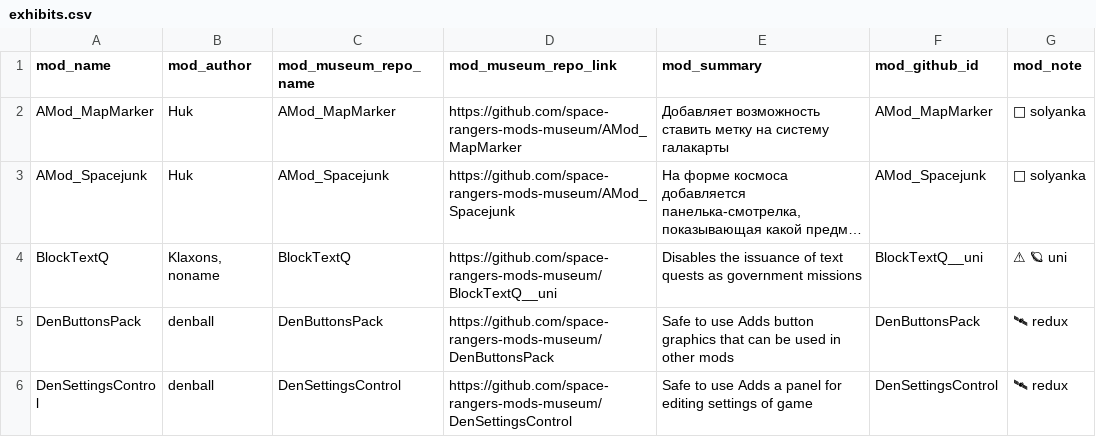
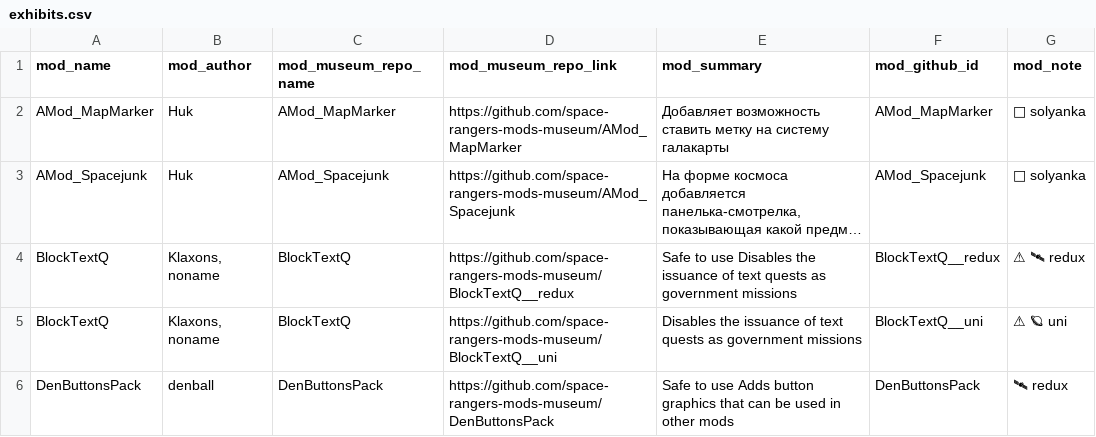
Before and after one commit to space-rangers-mods-museum/.github, a CSV file: exhibits.csv, drawn as a sheet; only a part is shown; the shorter side is filled out with more unchanged rows; long unchanged cells end in …; the diff names each change by its address in the sheet, - before the commit and + after, or states it on an @@ line.

Commit message:
showcase: add BlockTextQ__redux

```diff
--- a/exhibits.csv
+++ b/exhibits.csv
+row 4: BlockTextQ | Klaxons, noname | BlockTextQ | https://github.com/space-rangers-mods-museum/BlockTextQ__redux | Safe to use Disables the issuance of text quests as government missions | BlockTextQ__redux | ⚠ 🛰 redux
```
Also changed, not shown: 2 other files.
